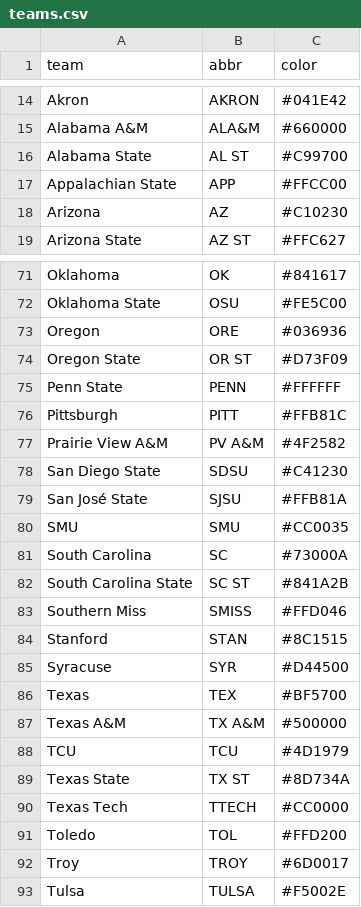
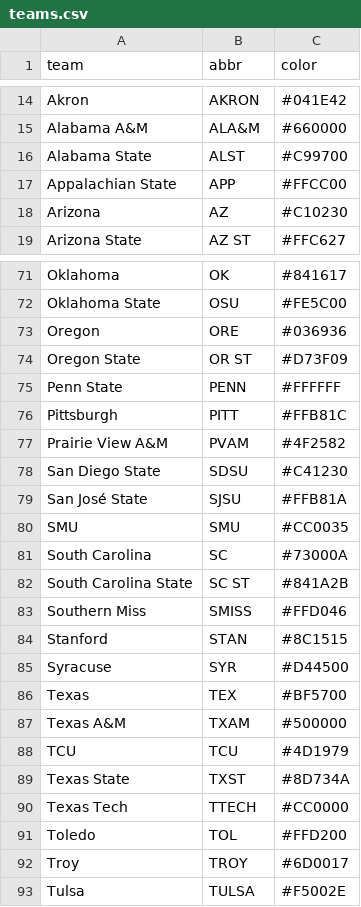
Before and after one commit to iliana/20020-map, a CSV file: data/teams.csv, drawn as a sheet; only a part is shown, gaps mark what is left out.

Commit message:
abbreviation adjustments

```diff
--- a/data/teams.csv
+++ b/data/teams.csv
@@ -15,3 +15,3 @@ Akron,AKRON,#041E42
 Alabama A&M,ALA&M,#660000
-Alabama State,AL ST,#C99700
+Alabama State,ALST,#C99700
 Appalachian State,APP,#FFCC00
@@ -76,3 +76,3 @@ Penn State,PENN,#FFFFFF
 Pittsburgh,PITT,#FFB81C
-Prairie View A&M,PV A&M,#4F2582
+Prairie View A&M,PVAM,#4F2582
 San Diego State,SDSU,#C41230
@@ -86,5 +86,5 @@ Syracuse,SYR,#D44500
 Texas,TEX,#BF5700
-Texas A&M,TX A&M,#500000
+Texas A&M,TXAM,#500000
 TCU,TCU,#4D1979
-Texas State,TX ST,#8D734A
+Texas State,TXST,#8D734A
 Texas Tech,TTECH,#CC0000
```
